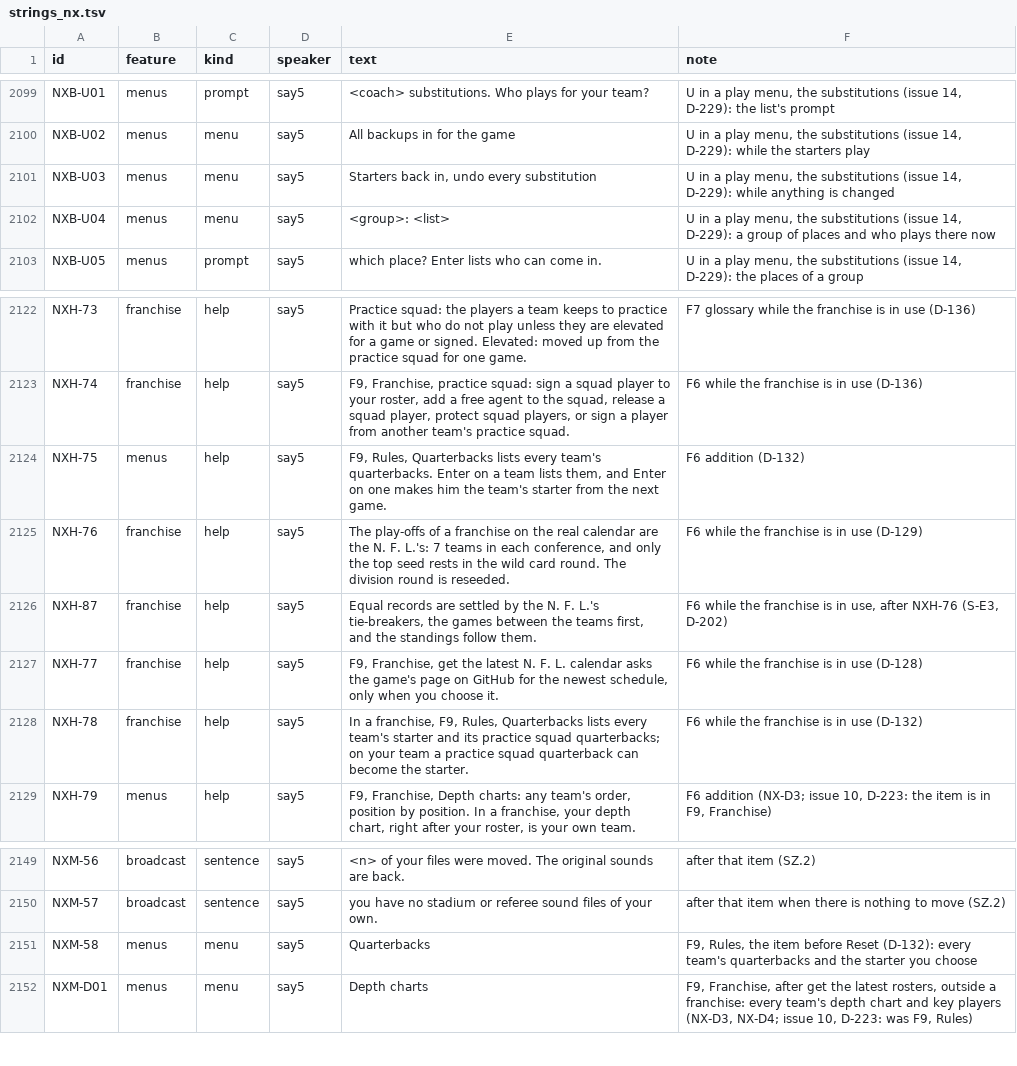
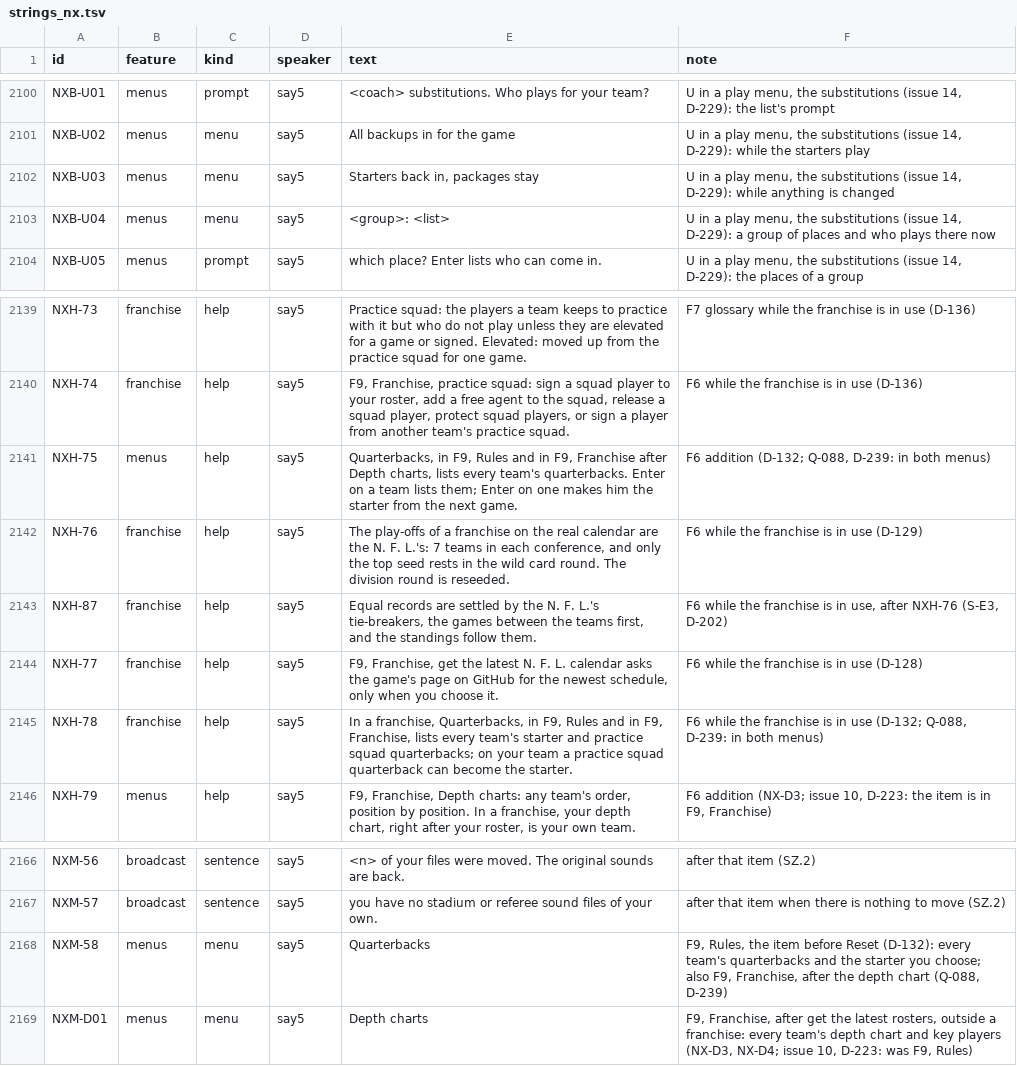
Before and after one commit to joshknnd1982/nfl-football-4-audio-game, a TSV file: spec/strings_nx.tsv, drawn as a sheet; only a part is shown, gaps mark what is left out; the diff covers the shown part only.

```diff
--- a/spec/strings_nx.tsv
+++ b/spec/strings_nx.tsv
@@ -2100,3 +2101,3 @@ NXB-U01	menus	prompt	say5	 <coach> substitutions. Who plays for your team? 	U in
 NXB-U02	menus	menu	say5	All backups in for the game	U in a play menu, the substitutions (issue 14, D-229): while the starters play
-NXB-U03	menus	menu	say5	Starters back in, undo every substitution	U in a play menu, the substitutions (issue 14, D-229): while anything is changed
+NXB-U03	menus	menu	say5	Starters back in, packages stay	U in a play menu, the substitutions (issue 14, D-229): while anything is changed
 NXB-U04	menus	menu	say5	<group>: <list>	U in a play menu, the substitutions (issue 14, D-229): a group of places and who plays there now
@@ -2123,3 +2140,3 @@ NXH-73	franchise	help	say5	 Practice squad: the players a team keeps to practice
 NXH-74	franchise	help	say5	 F9, Franchise, practice squad: sign a squad player to your roster, add a free agent to the squad, release a squad player, protect squad players, or sign a player from another team's practice squad. 	F6 while the franchise is in use (D-136)
-NXH-75	menus	help	say5	 F9, Rules, Quarterbacks lists every team's quarterbacks. Enter on a team lists them, and Enter on one makes him the team's starter from the next game. 	F6 addition (D-132)
+NXH-75	menus	help	say5	 Quarterbacks, in F9, Rules and in F9, Franchise after Depth charts, lists every team's quarterbacks. Enter on a team lists them; Enter on one makes him the starter from the next game. 	F6 addition (D-132; Q-088, D-239: in both menus)
 NXH-76	franchise	help	say5	 The play-offs of a franchise on the real calendar are the N. F. L.'s: 7 teams in each conference, and only the top seed rests in the wild card round. The division round is reseeded. 	F6 while the franchise is in use (D-129)
@@ -2127,3 +2144,3 @@ NXH-87	franchise	help	say5	 Equal records are settled by the N. F. L.'s tie-brea
 NXH-77	franchise	help	say5	 F9, Franchise, get the latest N. F. L. calendar asks the game's page on GitHub for the newest schedule, only when you choose it. 	F6 while the franchise is in use (D-128)
-NXH-78	franchise	help	say5	 In a franchise, F9, Rules, Quarterbacks lists every team's starter and its practice squad quarterbacks; on your team a practice squad quarterback can become the starter. 	F6 while the franchise is in use (D-132)
+NXH-78	franchise	help	say5	 In a franchise, Quarterbacks, in F9, Rules and in F9, Franchise, lists every team's starter and practice squad quarterbacks; on your team a practice squad quarterback can become the starter. 	F6 while the franchise is in use (D-132; Q-088, D-239: in both menus)
 NXH-79	menus	help	say5	 F9, Franchise, Depth charts: any team's order, position by position. In a franchise, your depth chart, right after your roster, is your own team. 	F6 addition (NX-D3; issue 10, D-223: the item is in F9, Franchise)
@@ -2150,3 +2167,3 @@ NXM-56	broadcast	sentence	say5	 <n> of your files were moved. The original sound
 NXM-57	broadcast	sentence	say5	 you have no stadium or referee sound files of your own. 	after that item when there is nothing to move (SZ.2)
-NXM-58	menus	menu	say5	Quarterbacks	F9, Rules, the item before Reset (D-132): every team's quarterbacks and the starter you choose
+NXM-58	menus	menu	say5	Quarterbacks	F9, Rules, the item before Reset (D-132): every team's quarterbacks and the starter you choose; also F9, Franchise, after the depth chart (Q-088, D-239)
 NXM-D01	menus	menu	say5	Depth charts	F9, Franchise, after get the latest rosters, outside a franchise: every team's depth chart and key players (NX-D3, NX-D4; issue 10, D-223: was F9, Rules)
```
Also changed, not shown: 17 added rows and 3 edited cells elsewhere in this file, 37 other files.
